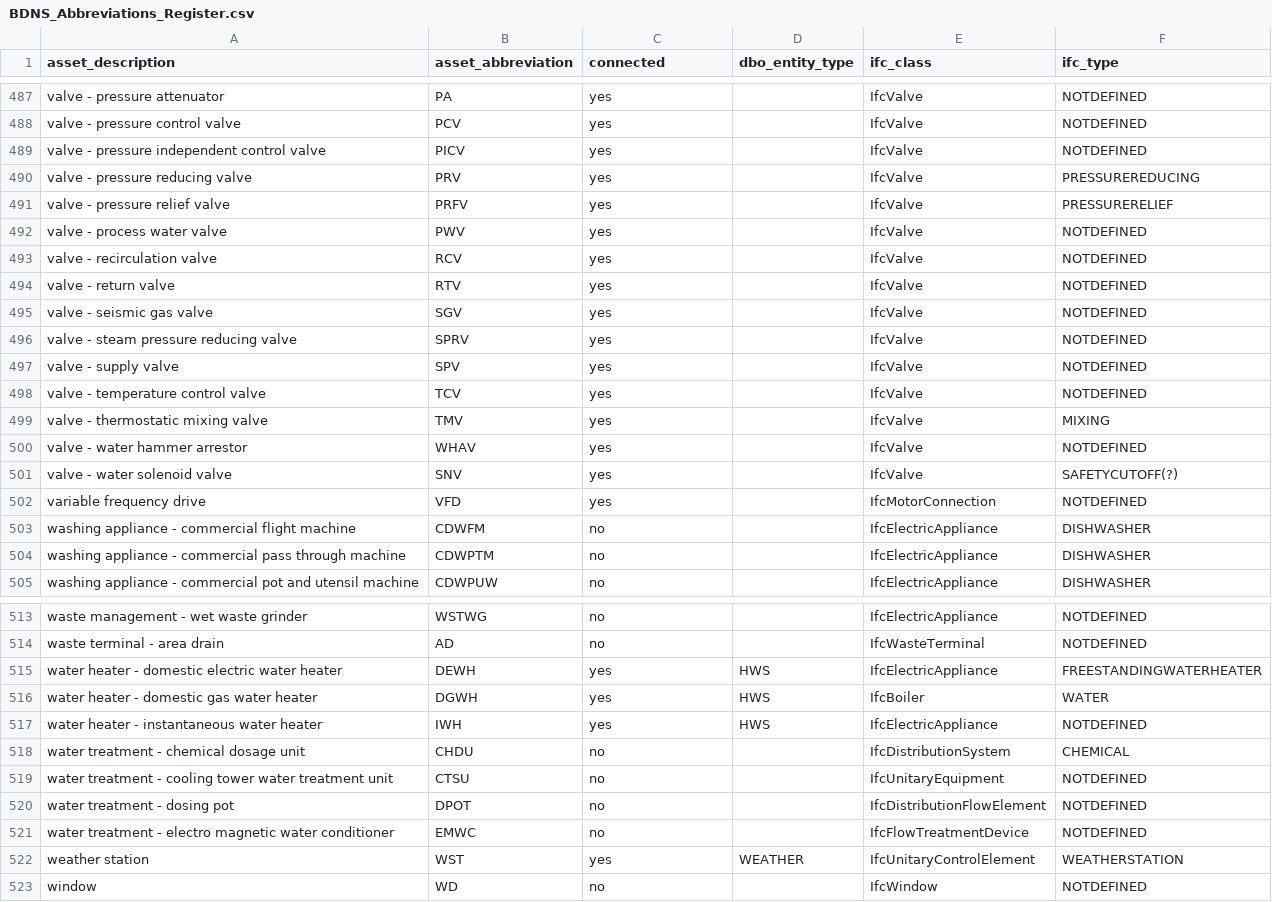
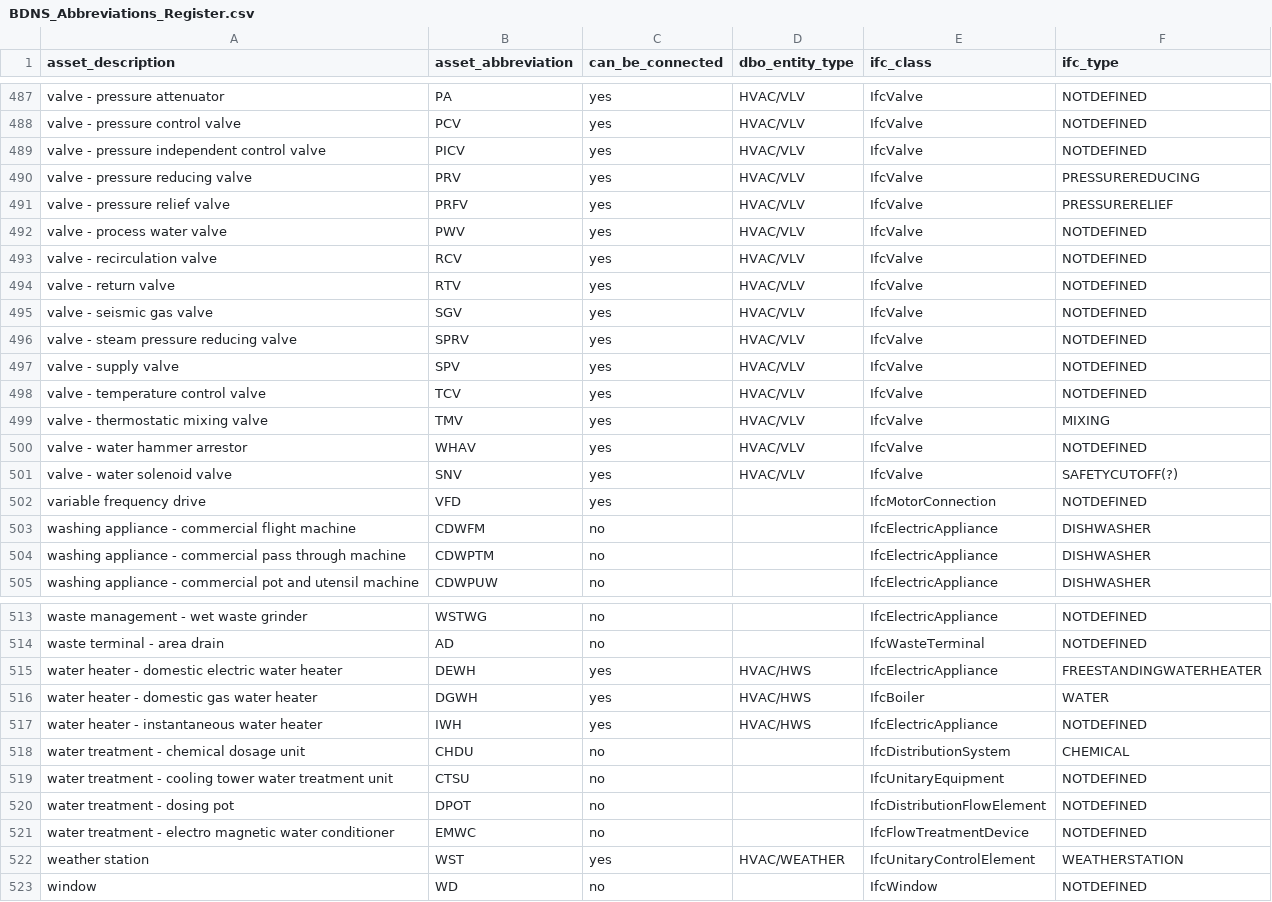
Before and after one commit to theodi/BDNS, a CSV file: BDNS_Abbreviations_Register.csv, drawn as a sheet; only a part is shown, gaps mark what is left out; the diff covers the shown part only; the diff names each change by its address in the sheet, - before the commit and + after, or states it on an @@ line.

```diff
--- a/BDNS_Abbreviations_Register.csv
+++ b/BDNS_Abbreviations_Register.csv
-C1: connected
+C1: can_be_connected
-D487:D501 (dbo_entity_type): (empty)
+D487:D501 (dbo_entity_type): HVAC/VLV
-D515:D517 (dbo_entity_type): HWS
+D515:D517 (dbo_entity_type): HVAC/HWS
-D522 (dbo_entity_type): WEATHER
+D522 (dbo_entity_type): HVAC/WEATHER
```
Also changed, not shown: 149 edited cells elsewhere in this file, 1 other file.
